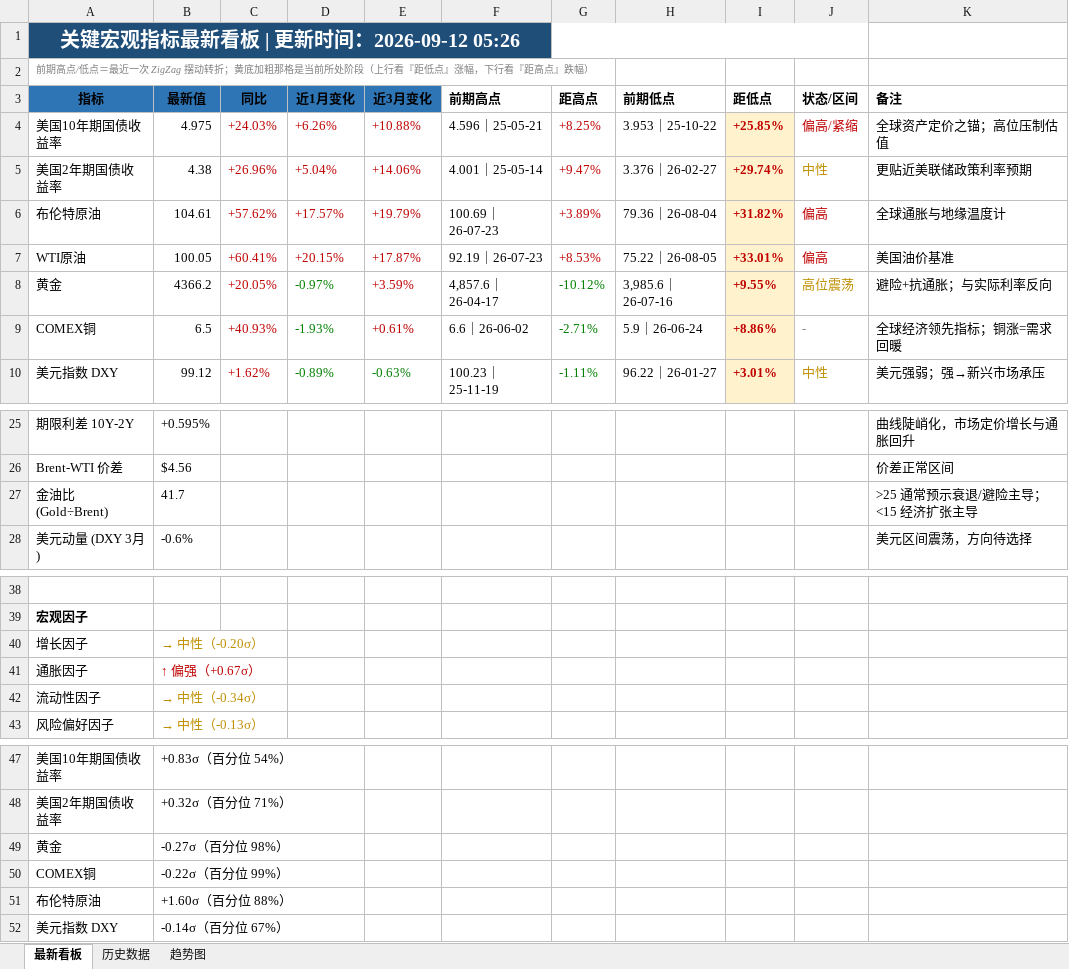
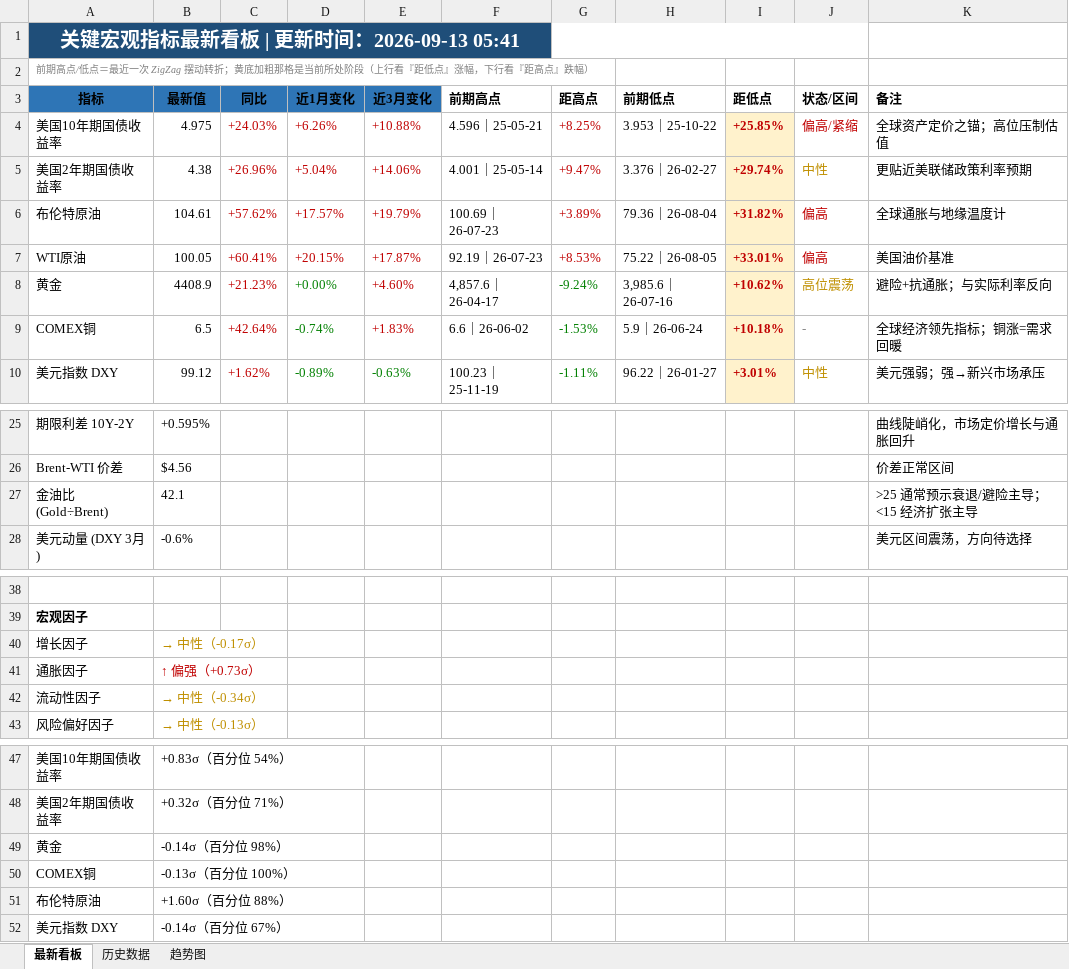
Before and after one commit to Mussi2020/macro-tracker, an Excel workbook: 宏观指标跟踪.xlsx, sheet 最新看板, drawn as a sheet; only a part is shown, gaps mark what is left out; values as stored, in another font and other column widths than the file's, no borders; removed rows and columns are numbered as before the commit, all else as after; the diff names each change by its address in the sheet, - before the commit and + after, or states it on an @@ line.

```diff
--- a/宏观指标跟踪.xlsx (sheet 最新看板)
+++ b/宏观指标跟踪.xlsx (sheet 最新看板)
-A1 (指标): 关键宏观指标最新看板 | 更新时间：2026-09-12 05:26
+A1 (指标): 关键宏观指标最新看板 | 更新时间：2026-09-13 05:41
-row 8: 黄金 | 4366.2 | +20.05% | -0.97% | +3.59% | 4,857.6｜26-04-17 | -10.12% | 3,985.6｜26-07-16 | +9.55% | 高位震荡 | 避险+抗通胀；与实际利率反向
+row 8: 黄金 | 4408.9 | +21.23% | +0.00% | +4.60% | 4,857.6｜26-04-17 | -9.24% | 3,985.6｜26-07-16 | +10.62% | 高位震荡 | 避险+抗通胀；与实际利率反向
-C9 (同比): +40.93%
+C9 (同比): +42.64%
-D9 (近1月变化): -1.93%
+D9 (近1月变化): -0.74%
-E9 (近3月变化): +0.61%
+E9 (近3月变化): +1.83%
-G9 (距高点): -2.71%
+G9 (距高点): -1.53%
-I9 (距低点): +8.86%
+I9 (距低点): +10.18%
-B27 (最新值): 41.7
+B27 (最新值): 42.1
-B40 (最新值): → 中性（-0.20σ）
+B40 (最新值): → 中性（-0.17σ）
-B41 (最新值): ↑ 偏强（+0.67σ）
+B41 (最新值): ↑ 偏强（+0.73σ）
-B49 (最新值): -0.27σ（百分位 98%）
+B49 (最新值): -0.14σ（百分位 98%）
-B50 (最新值): -0.22σ（百分位 99%）
+B50 (最新值): -0.13σ（百分位 100%）
```
Also changed, not shown: sheet 历史数据, 1 other file.
